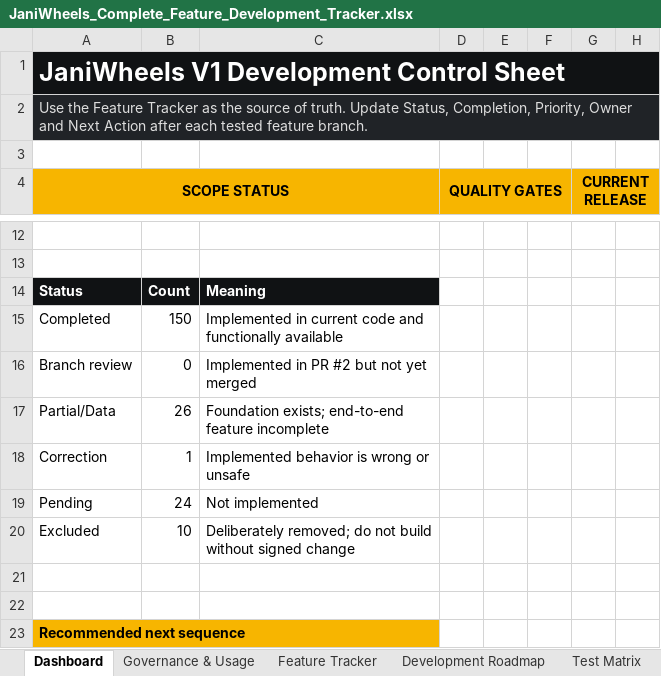
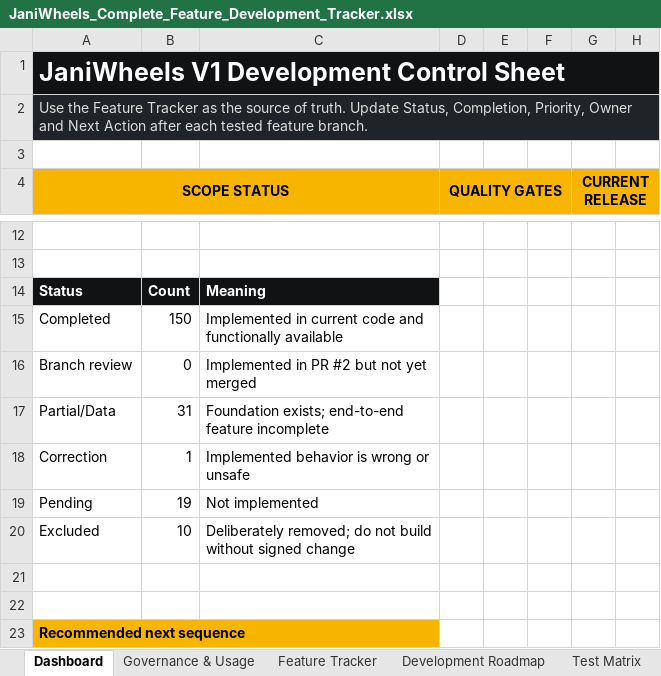
Before and after one commit to Tech-Orbit-Systems/JaniWheels, an Excel workbook: docs/JaniWheels_Complete_Feature_Development_Tracker.xlsx, sheet Dashboard, drawn as a sheet; only a part is shown, gaps mark what is left out; values as stored, in another font and other column widths than the file's, no borders; charts and pictures not drawn; the diff covers the shown part only; the diff names each change by its address in the sheet, - before the commit and + after, or states it on an @@ line.

```diff
--- a/docs/JaniWheels_Complete_Feature_Development_Tracker.xlsx (sheet Dashboard)
+++ b/docs/JaniWheels_Complete_Feature_Development_Tracker.xlsx (sheet Dashboard)
-B17: 26
+B17: 31
-B19: 24
+B19: 19
```
Also changed, not shown: 12 edited cells elsewhere in this sheet, sheet Feature Tracker, sheet Test Matrix, sheet Governance & Usage, sheet Development Roadmap, charts or pictures.
